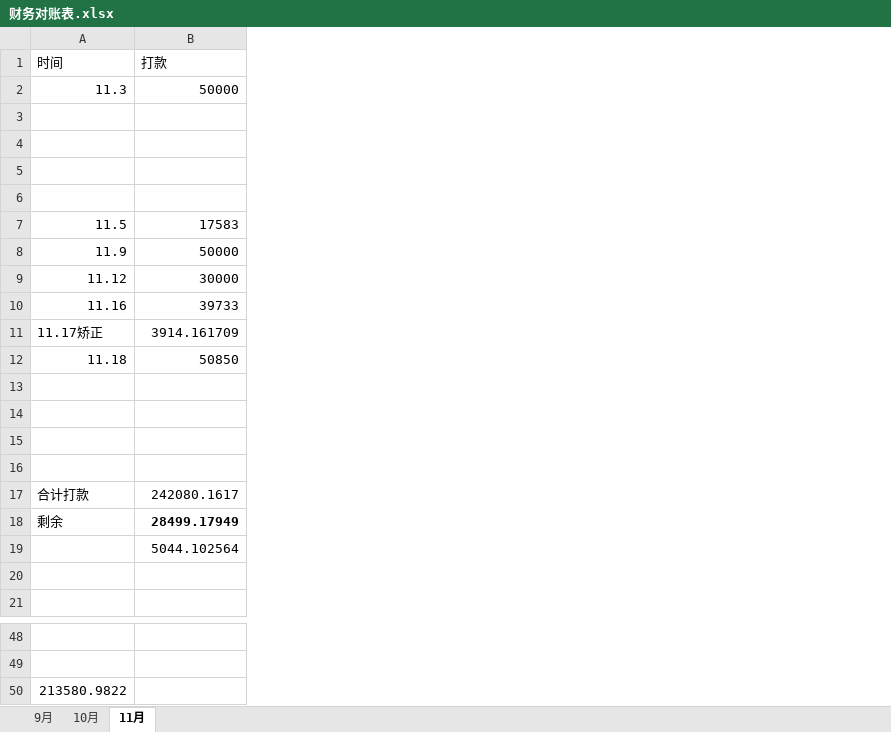
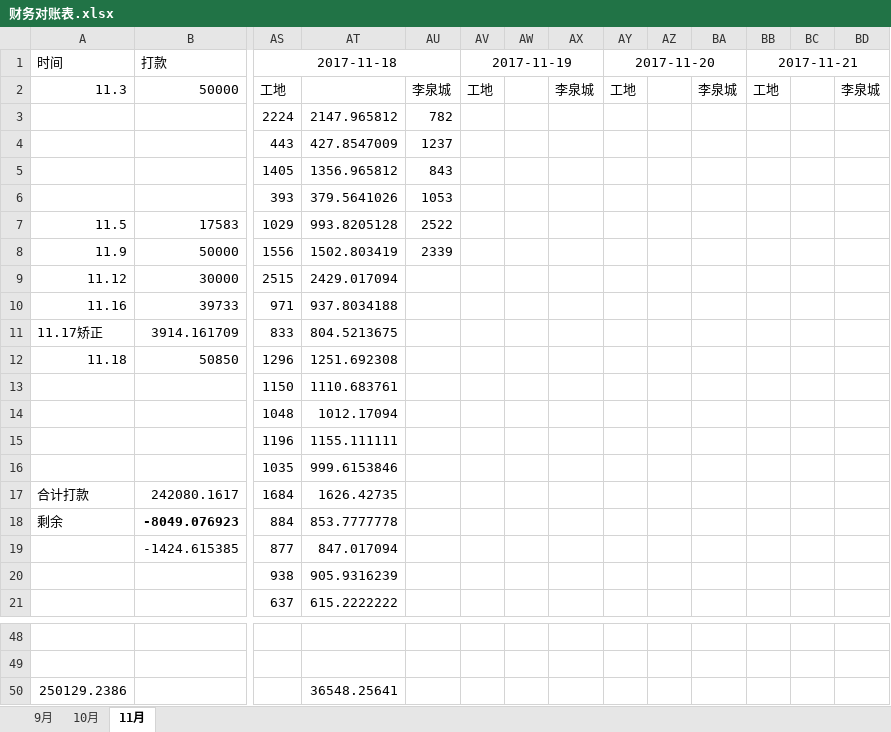
Before and after one commit to roadstoneydd/ydd, an Excel workbook: 财务/财务对账表.xlsx, sheet 11月, drawn as a sheet; only a part is shown, gaps mark what is left out; values as stored, in another font and other column widths than the file's, no borders; the diff names each change by its address in the sheet, - before the commit and + after, or states it on an @@ line.

Commit message:
11.19

```diff
--- a/财务/财务对账表.xlsx (sheet 11月)
+++ b/财务/财务对账表.xlsx (sheet 11月)
+column AS, rows 1-21: 2017-11-18 | 工地 | 2224 | 443 | 1405 | 393 | 1029 | 1556 | 2515 | 971 | 833 | 1296 | 1150 | 1048 | 1196 | 1035 | 1684 | 884 | 877 | 938 | 637
+column AT, rows 3-21: 2147.965812 | 427.8547009 | 1356.965812 | 379.5641026 | 993.8205128 | 1502.803419 | 2429.017094 | 937.8034188 | 804.5213675 | 1251.692308 | 1110.683761 | 1012.17094 | 1155.111111 | 999.6153846 | 1626.42735 | 853.7777778 | 847.017094 | 905.9316239 | 615.2222222; row 50: 36548.25641
+column AU, rows 2-8: 李泉城 | 782 | 1237 | 843 | 1053 | 2522 | 2339
+column AV, rows 1-2: 2017-11-19 | 工地
+column AW, empty
+column AX, row 2: 李泉城
+column AY, rows 1-2: 2017-11-20 | 工地
+column AZ, empty
+column BA, row 2: 李泉城
+column BB, rows 1-2: 2017-11-21 | 工地
+column BC, empty
+column BD, row 2: 李泉城
-B18: 28499.17949
+B18: -8049.076923
-B19: 5044.102564
+B19: -1424.615385
-A50: 213580.9822
+A50: 250129.2386
```
